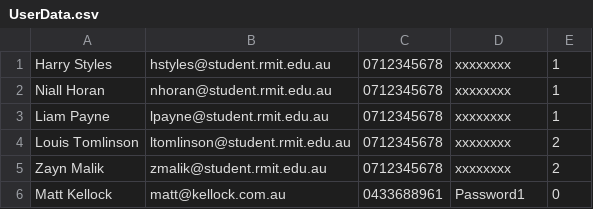
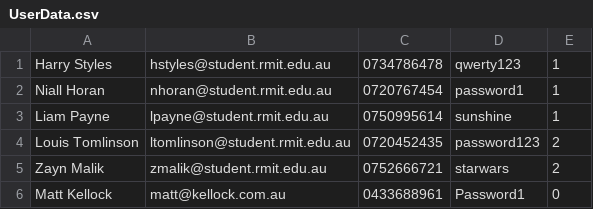
Before and after one commit to Tri-Amici/SEPM, a CSV file: src/org/triamici/UserData.csv, drawn as a sheet.

```diff
--- a/src/org/triamici/UserData.csv
+++ b/src/org/triamici/UserData.csv
@@ -1,6 +1,6 @@
-Harry Styles,hstyles@student.rmit.edu.au,0712345678,xxxxxxxx,1
-Niall Horan,nhoran@student.rmit.edu.au,0712345678,xxxxxxxx,1
-Liam Payne,lpayne@student.rmit.edu.au,0712345678,xxxxxxxx,1
-Louis Tomlinson,ltomlinson@student.rmit.edu.au,0712345678,xxxxxxxx,2
-Zayn Malik,zmalik@student.rmit.edu.au,0712345678,xxxxxxxx,2
+Harry Styles,hstyles@student.rmit.edu.au,0734786478,qwerty123,1
+Niall Horan,nhoran@student.rmit.edu.au,0720767454,password1,1
+Liam Payne,lpayne@student.rmit.edu.au,0750995614,sunshine,1
+Louis Tomlinson,ltomlinson@student.rmit.edu.au,0720452435,password123,2
+Zayn Malik,zmalik@student.rmit.edu.au,0752666721,starwars,2
 Matt Kellock,matt@kellock.com.au,0433688961,Password1,0
```
Also changed, not shown: src/org/triamici/TicketData.csv, 3 other files.
